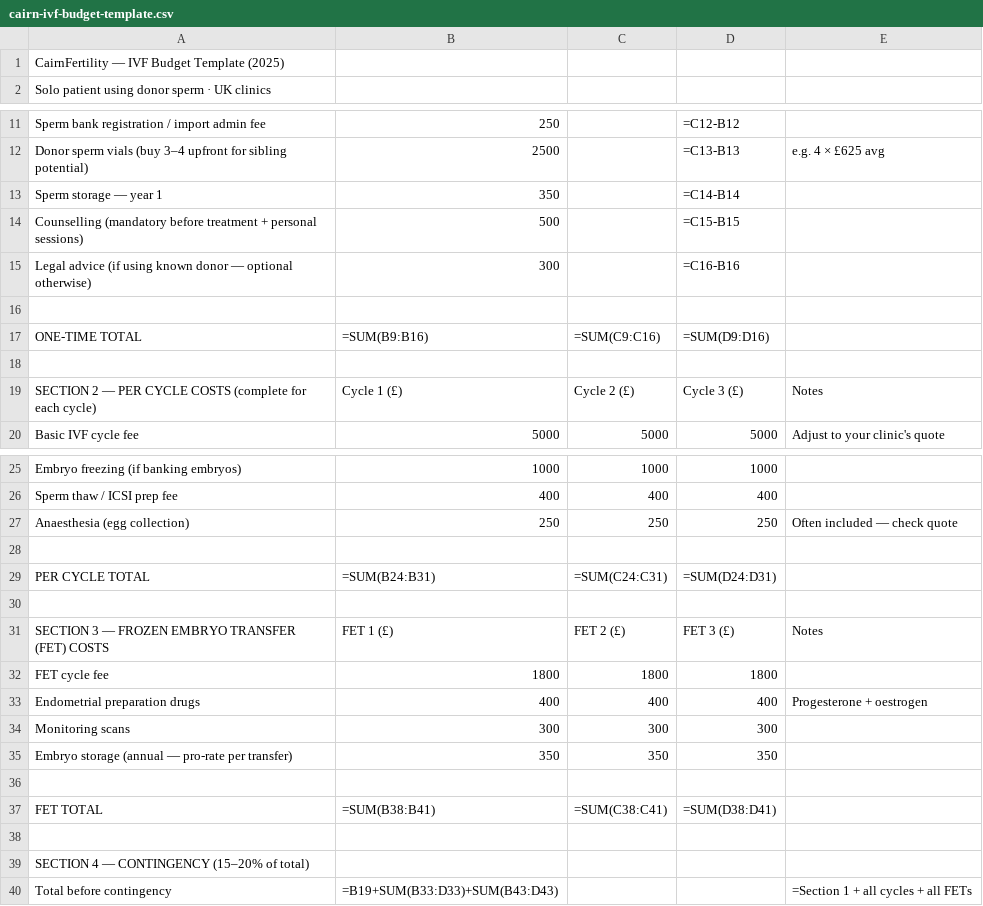
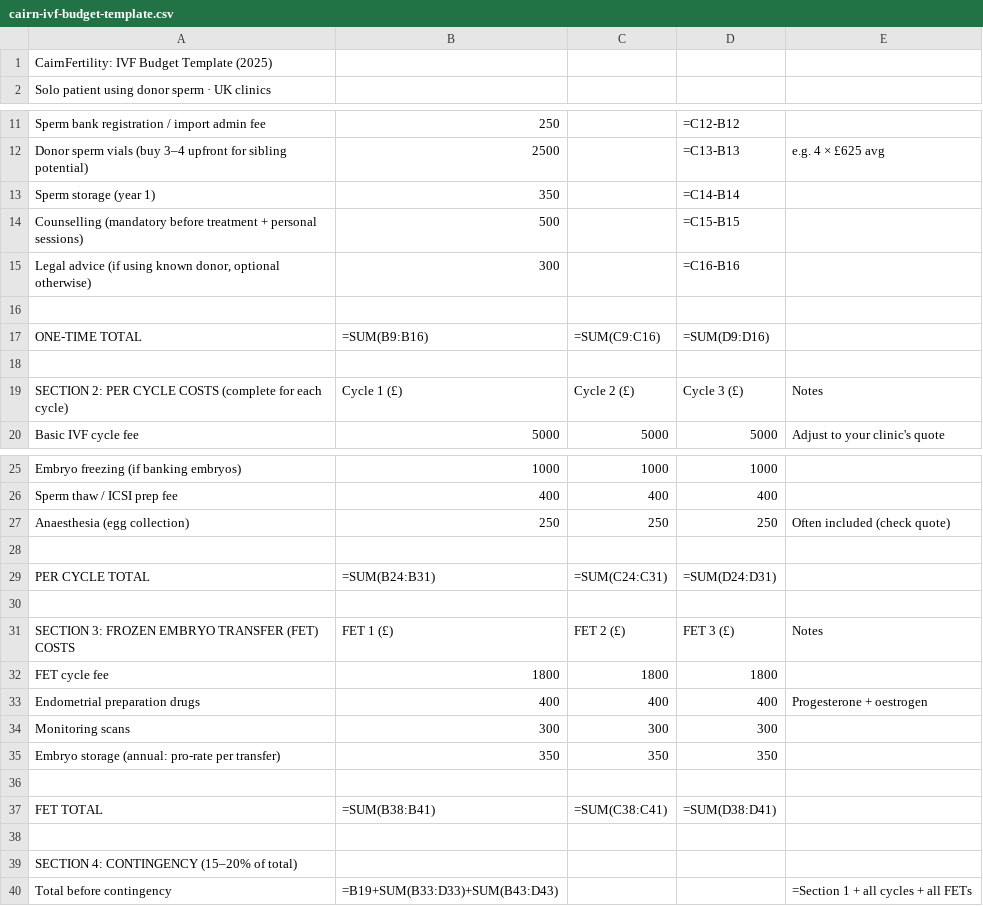
Before and after one commit to alice04121982/solo-hq, a CSV file: public/downloads/cairn-ivf-budget-template.csv, drawn as a sheet; only a part is shown, gaps mark what is left out; the diff covers the shown part only.

```diff
--- a/public/downloads/cairn-ivf-budget-template.csv
+++ b/public/downloads/cairn-ivf-budget-template.csv
@@ -1,2 +1,2 @@
-CairnFertility — IVF Budget Template (2025),,,,
+CairnFertility: IVF Budget Template (2025),,,,
 Solo patient using donor sperm · UK clinics,,,,
@@ -12,5 +12,5 @@ Sperm bank registration / import admin fee,250,,=C12-B12,
 Donor sperm vials (buy 3–4 upfront for sibling potential),2500,,=C13-B13,"e.g. 4 × £625 avg"
-Sperm storage — year 1,350,,=C14-B14,
+Sperm storage (year 1),350,,=C14-B14,
 Counselling (mandatory before treatment + personal sessions),500,,=C15-B15,
-Legal advice (if using known donor — optional otherwise),300,,=C16-B16,
+"Legal advice (if using known donor, optional otherwise)",300,,=C16-B16,
 ,,,,
@@ -18,3 +18,3 @@ ONE-TIME TOTAL,=SUM(B9:B16),=SUM(C9:C16),=SUM(D9:D16),
 ,,,,
-SECTION 2 — PER CYCLE COSTS (complete for each cycle),Cycle 1 (£),Cycle 2 (£),Cycle 3 (£),Notes
+SECTION 2: PER CYCLE COSTS (complete for each cycle),Cycle 1 (£),Cycle 2 (£),Cycle 3 (£),Notes
 Basic IVF cycle fee,5000,5000,5000,Adjust to your clinic's quote
@@ -26,3 +26,3 @@ Embryo freezing (if banking embryos),1000,1000,1000,
 Sperm thaw / ICSI prep fee,400,400,400,
-Anaesthesia (egg collection),250,250,250,Often included — check quote
+Anaesthesia (egg collection),250,250,250,Often included (check quote)
 ,,,,
@@ -30,3 +30,3 @@ PER CYCLE TOTAL,=SUM(B24:B31),=SUM(C24:C31),=SUM(D24:D31),
 ,,,,
-SECTION 3 — FROZEN EMBRYO TRANSFER (FET) COSTS,FET 1 (£),FET 2 (£),FET 3 (£),Notes
+SECTION 3: FROZEN EMBRYO TRANSFER (FET) COSTS,FET 1 (£),FET 2 (£),FET 3 (£),Notes
 FET cycle fee,1800,1800,1800,
@@ -34,3 +34,3 @@ Endometrial preparation drugs,400,400,400,Progesterone + oestrogen
 Monitoring scans,300,300,300,
-Embryo storage (annual — pro-rate per transfer),350,350,350,
+Embryo storage (annual: pro-rate per transfer),350,350,350,
 ,,,,
@@ -38,3 +38,3 @@ FET TOTAL,=SUM(B38:B41),=SUM(C38:C41),=SUM(D38:D41),
 ,,,,
-SECTION 4 — CONTINGENCY (15–20% of total),,,,
+SECTION 4: CONTINGENCY (15–20% of total),,,,
 Total before contingency,=B19+SUM(B33:D33)+SUM(B43:D43),,,"=Section 1 + all cycles + all FETs"
```
Also changed, not shown: 5 edited cells elsewhere in this file, 37 other files.
